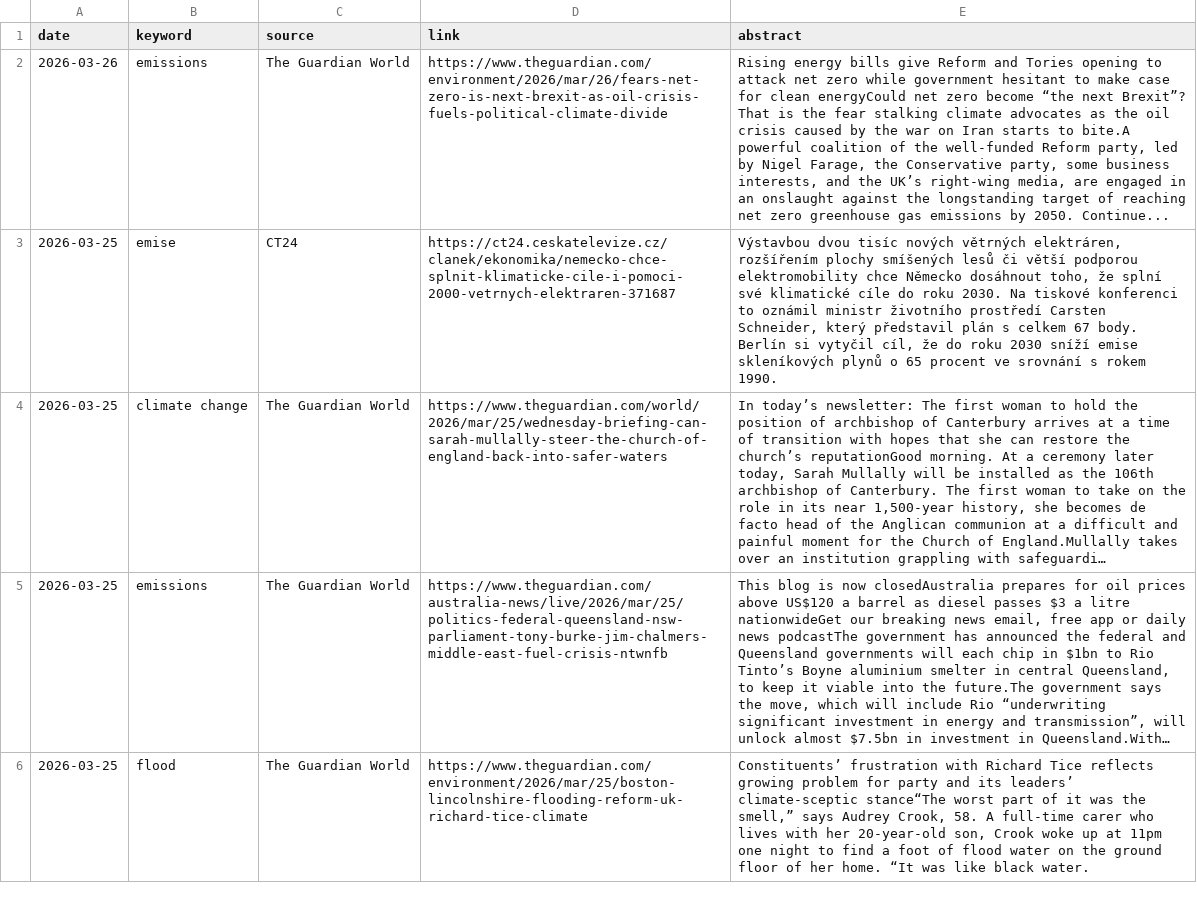
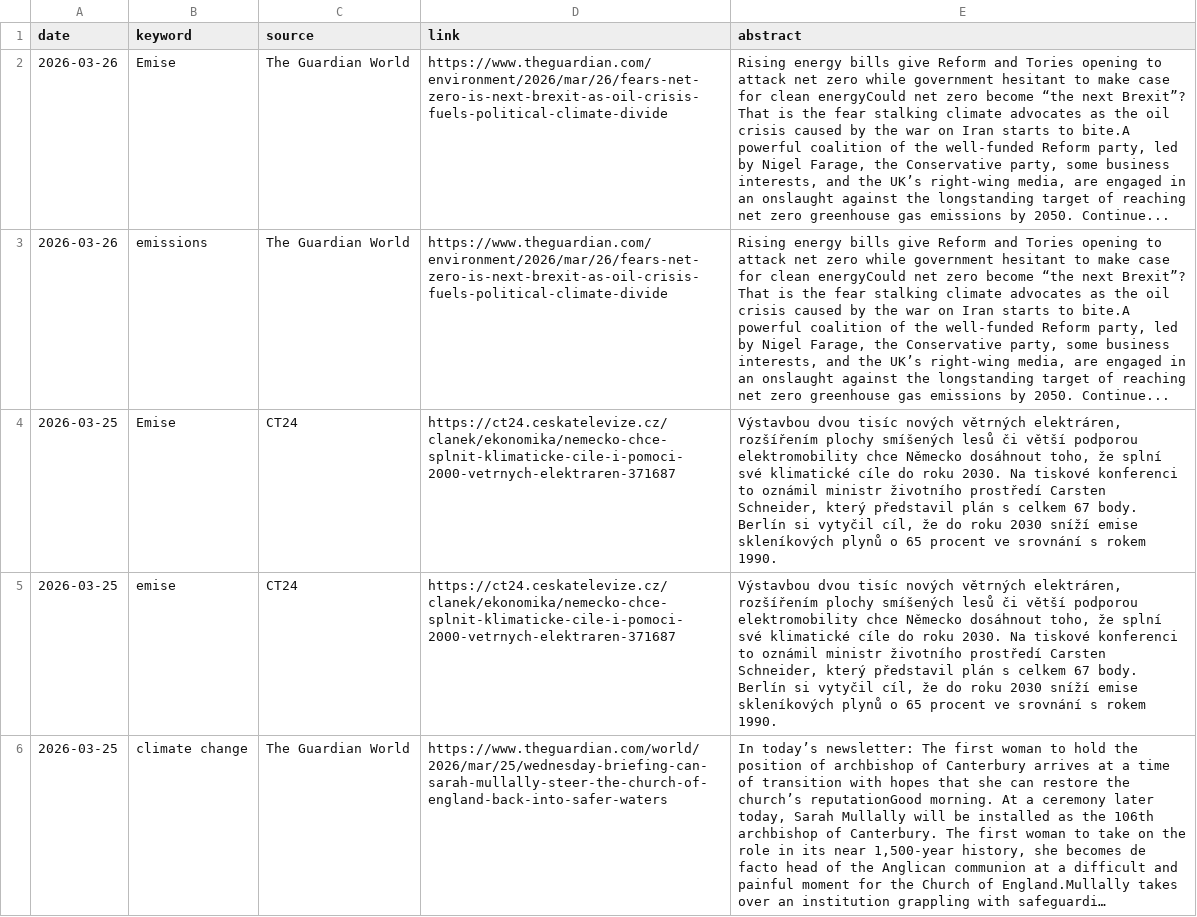
Before and after one commit to RadimTol/Source, a CSV file: source.csv, drawn as a sheet; only a part is shown; the shorter side is filled out with more unchanged rows; long unchanged cells end in …; the diff names each change by its address in the sheet, - before the commit and + after, or states it on an @@ line.

```diff
--- a/source.csv
+++ b/source.csv
+row 2: 2026-03-26 | Emise | The Guardian World | https://www.theguardian.com/environment/2026/mar/26/fears-net-zero-is-next-brexit-as-oil-crisis-fuels-political-climate-divide | Rising energy bills give Reform and Tories opening to attack net zero while government hesitant to make case for clean energyCould net zero become “the next Brexit”? That is the fear stalking climate advocates as the oil crisis caused by the war on Iran starts to bite.A powerful coalition of the well-funded Reform party, led by Nigel Farage, the Conservative party, some business interests, and the UK’s right-wing media, are engaged in an onslaught against the longstanding target of reaching net zero greenhouse gas emissions by 2050. Continue...
+row 4: 2026-03-25 | Emise | CT24 | https://ct24.ceskatelevize.cz/clanek/ekonomika/nemecko-chce-splnit-klimaticke-cile-i-pomoci-2000-vetrnych-elektraren-371687 | Výstavbou dvou tisíc nových větrných elektráren, rozšířením plochy smíšených lesů či větší podporou elektromobility chce Německo dosáhnout toho, že splní své klimatické cíle do roku 2030. Na tiskové konferenci to oznámil ministr životního prostředí Carsten Schneider, který představil plán s celkem 67 body. Berlín si vytyčil cíl, že do roku 2030 sníží emise skleníkových plynů o 65 procent ve srovnání s rokem 1990.
```
Also changed, not shown: 1 other file.
